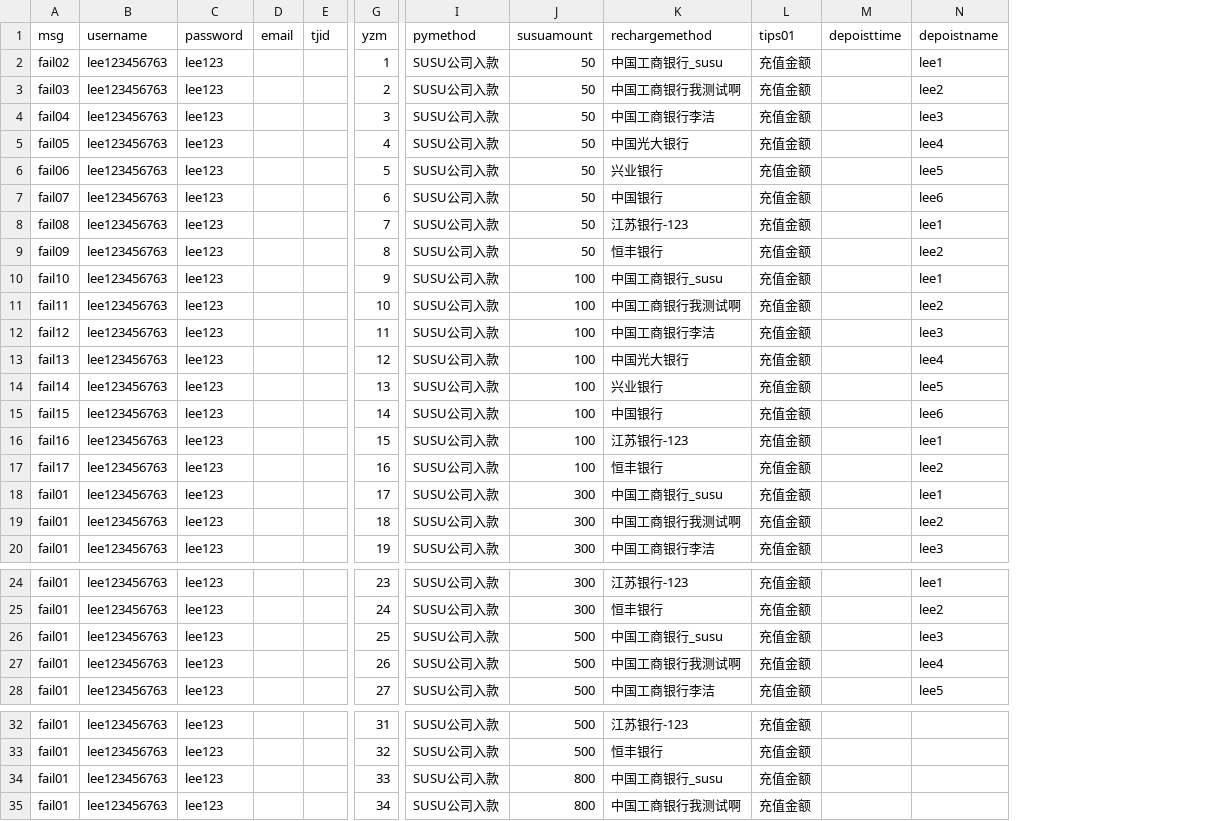
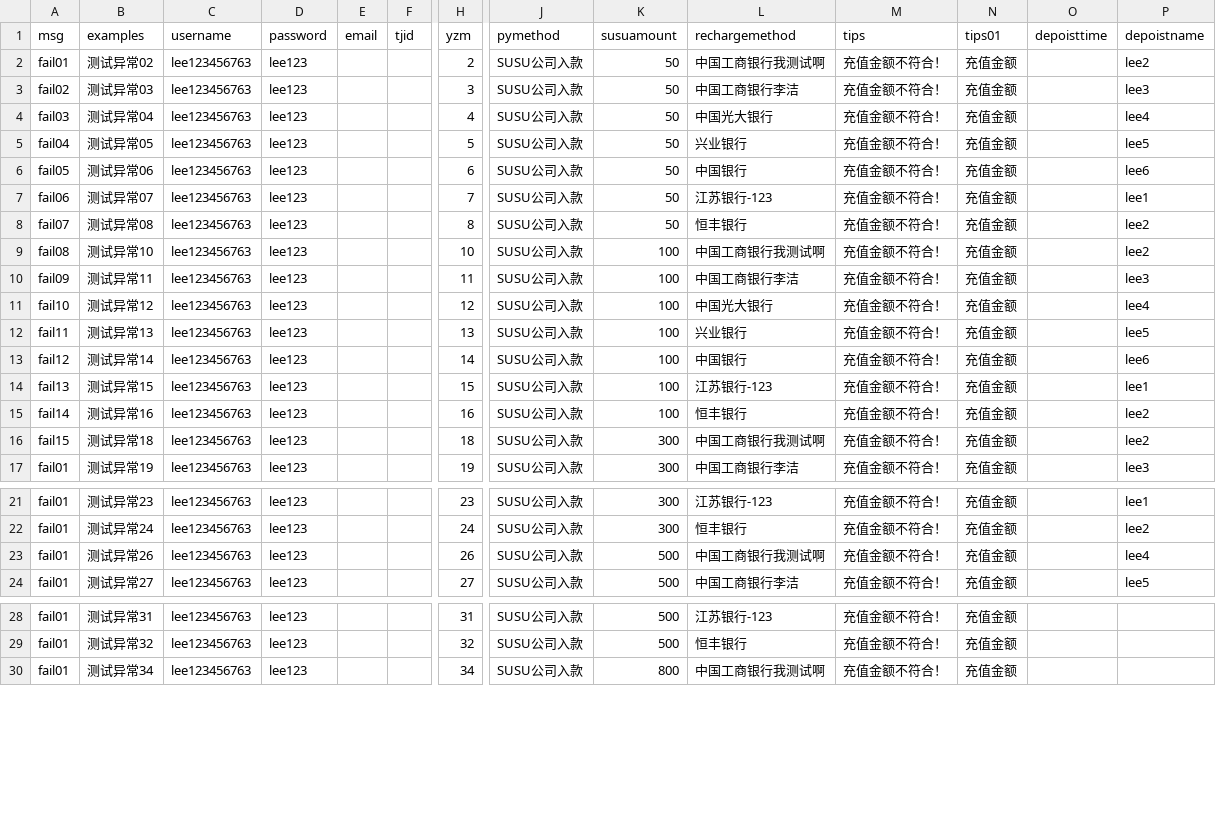
Before and after one commit to ChrisNoone/fusion, a CSV file: csv/rechagre_companydeposit.csv, drawn as a sheet; only a part is shown, gaps mark what is left out; removed rows and columns are numbered as before the commit, all else as after; rows hold the shown columns only; the diff covers the shown part only; the diff names each change by its address in the sheet, - before the commit and + after, or states it on an @@ line.

```diff
--- a/csv/rechagre_companydeposit.csv
+++ b/csv/rechagre_companydeposit.csv
+column B (examples), rows 2-17: 测试异常02 | 测试异常03 | 测试异常04 | 测试异常05 | 测试异常06 | 测试异常07 | 测试异常08 | 测试异常10 | 测试异常11 | 测试异常12 | 测试异常13 | 测试异常14 | 测试异常15 | 测试异常16 | 测试异常18 | 测试异常19; rows 21-24: 测试异常23 | 测试异常24 | 测试异常26 | 测试异常27; rows 28-30: 测试异常31 | 测试异常32 | 测试异常34
+column M (tips), rows 2-17: all 充值金额不符合！; rows 21-24: all 充值金额不符合！; rows 28-30: all 充值金额不符合！
-row 2: fail02 | lee123456763 | lee123 |  |  | 1 | SUSU公司入款 | 50 | 中国工商银行_susu | 充值金额 |  | lee1
-A2 (msg): fail03
+A2 (msg): fail01
-A3 (msg): fail04
+A3 (msg): fail02
-A4 (msg): fail05
+A4 (msg): fail03
-A5 (msg): fail06
+A5 (msg): fail04
-A6 (msg): fail07
+A6 (msg): fail05
-A7 (msg): fail08
+A7 (msg): fail06
-A8 (msg): fail09
+A8 (msg): fail07
-row 10: fail10 | lee123456763 | lee123 |  |  | 9 | SUSU公司入款 | 100 | 中国工商银行_susu | 充值金额 |  | lee1
-A9 (msg): fail11
+A9 (msg): fail08
-A10 (msg): fail12
+A10 (msg): fail09
-A11 (msg): fail13
+A11 (msg): fail10
-A12 (msg): fail14
+A12 (msg): fail11
-A13 (msg): fail15
+A13 (msg): fail12
-A14 (msg): fail16
+A14 (msg): fail13
-A15 (msg): fail17
+A15 (msg): fail14
-row 18: fail01 | lee123456763 | lee123 |  |  | 17 | SUSU公司入款 | 300 | 中国工商银行_susu | 充值金额 |  | lee1
-A16 (msg): fail01
+A16 (msg): fail15
-row 26: fail01 | lee123456763 | lee123 |  |  | 25 | SUSU公司入款 | 500 | 中国工商银行_susu | 充值金额 |  | lee3
-row 34: fail01 | lee123456763 | lee123 |  |  | 33 | SUSU公司入款 | 800 | 中国工商银行_susu | 充值金额
```
Also changed, not shown: 3 removed rows elsewhere in this file, csv/TestAll.csv, csv/TestAll222.csv, 54 other files.
